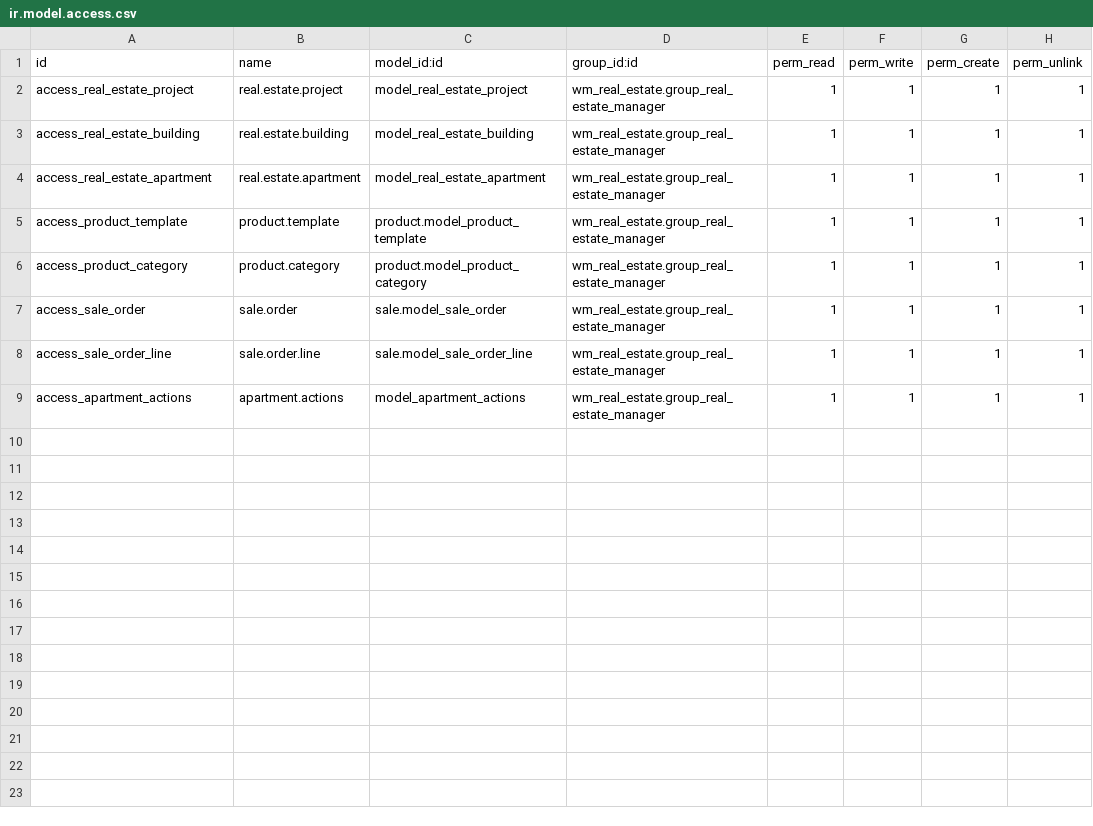
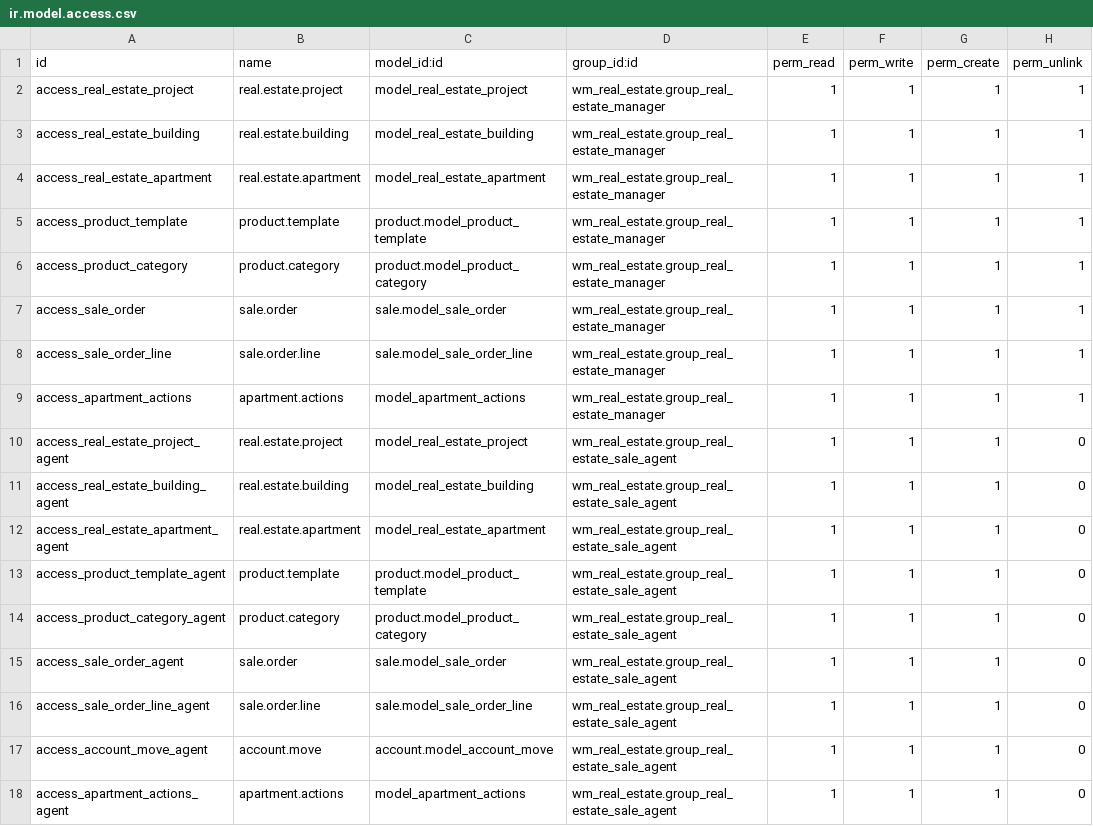
Before and after one commit to walidaitba/wm_real_estate, a CSV file: security/ir.model.access.csv, drawn as a sheet; the diff names each change by its address in the sheet, - before the commit and + after, or states it on an @@ line.

```diff
--- a/security/ir.model.access.csv
+++ b/security/ir.model.access.csv
+row 10: access_real_estate_project_agent | real.estate.project | model_real_estate_project | wm_real_estate.group_real_estate_sale_agent | 1 | 1 | 1 | 0
+row 11: access_real_estate_building_agent | real.estate.building | model_real_estate_building | wm_real_estate.group_real_estate_sale_agent | 1 | 1 | 1 | 0
+row 12: access_real_estate_apartment_agent | real.estate.apartment | model_real_estate_apartment | wm_real_estate.group_real_estate_sale_agent | 1 | 1 | 1 | 0
+row 13: access_product_template_agent | product.template | product.model_product_template | wm_real_estate.group_real_estate_sale_agent | 1 | 1 | 1 | 0
+row 14: access_product_category_agent | product.category | product.model_product_category | wm_real_estate.group_real_estate_sale_agent | 1 | 1 | 1 | 0
+row 15: access_sale_order_agent | sale.order | sale.model_sale_order | wm_real_estate.group_real_estate_sale_agent | 1 | 1 | 1 | 0
+row 16: access_sale_order_line_agent | sale.order.line | sale.model_sale_order_line | wm_real_estate.group_real_estate_sale_agent | 1 | 1 | 1 | 0
+row 17: access_account_move_agent | account.move | account.model_account_move | wm_real_estate.group_real_estate_sale_agent | 1 | 1 | 1 | 0
+row 18: access_apartment_actions_agent | apartment.actions | model_apartment_actions | wm_real_estate.group_real_estate_sale_agent | 1 | 1 | 1 | 0
```
Also changed, not shown: 14 other files.
